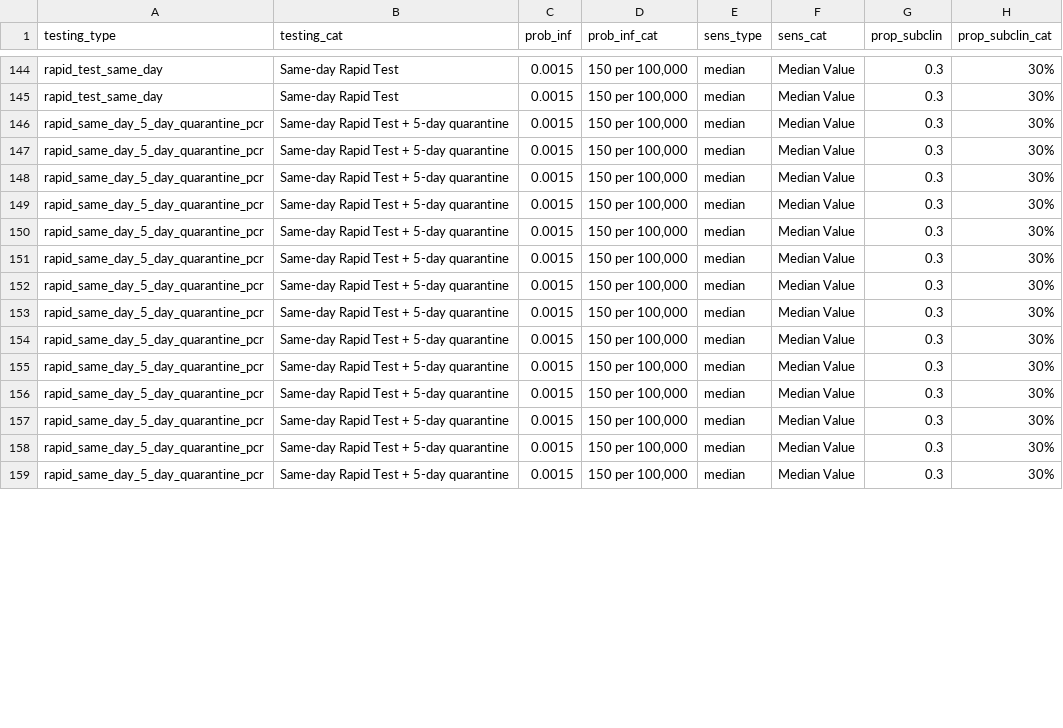
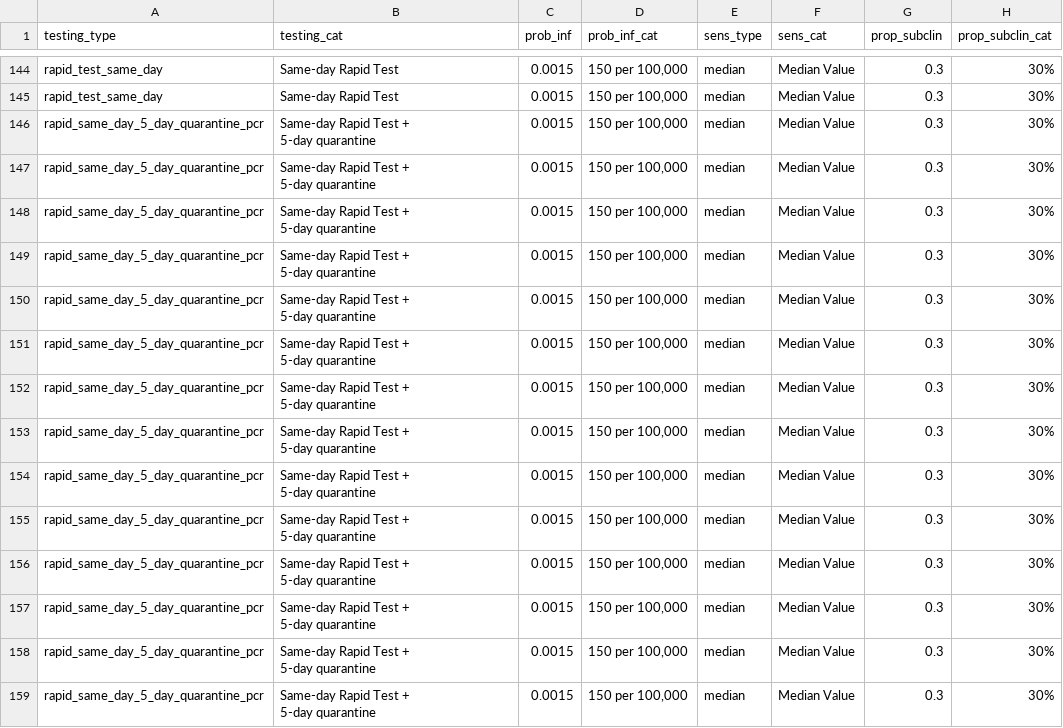
Before and after one commit to mkiang/airline_testing_strategies, a CSV file: output/figS7_data.csv, drawn as a sheet; only a part is shown, gaps mark what is left out; ↵ is a line break in a cell; the diff covers the shown part only; the diff names each change by its address in the sheet, - before the commit and + after, or states it on an @@ line.

Commit message:
Update output and figs

```diff
--- a/output/figS7_data.csv
+++ b/output/figS7_data.csv
-B146:B159 (testing_cat): Same-day Rapid Test + 5-day quarantine
+B146:B159 (testing_cat): Same-day Rapid Test + ↵ 5-day quarantine
```
Also changed, not shown: 130 edited cells elsewhere in this file, output/figS8_data.csv, 14 other files.
